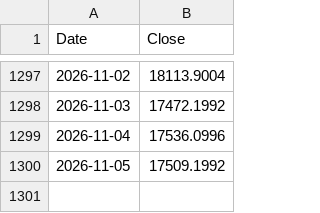
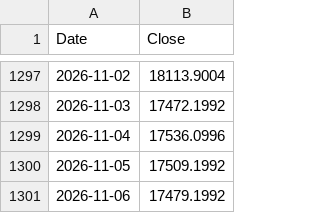
Before and after one commit to pramujati/idx-price-pipeline, a CSV file: price-cache/usdidr.csv, drawn as a sheet; only a part is shown, gaps mark what is left out; the diff names each change by its address in the sheet, - before the commit and + after, or states it on an @@ line.

Commit message:
prices: 2026-11-07

```diff
--- a/price-cache/usdidr.csv
+++ b/price-cache/usdidr.csv
+row 1301: 2026-11-06 | 17479.1992
```
Also changed, not shown: price-cache/brent.csv, price-cache/coal.csv, 2 other files.
